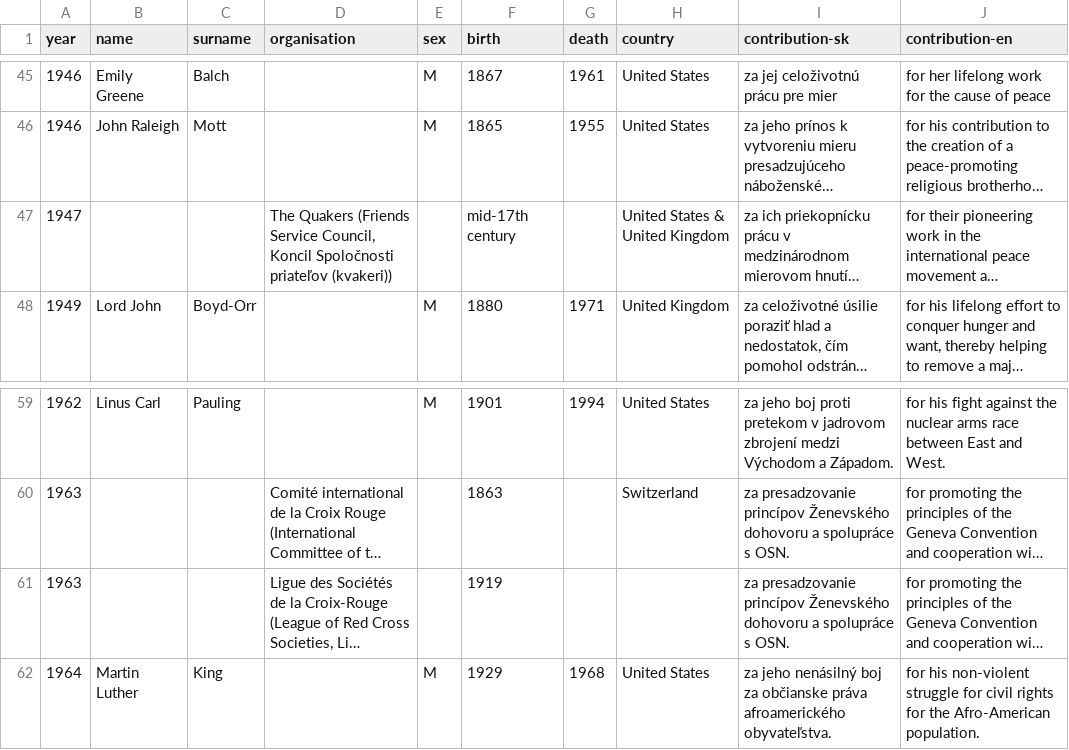
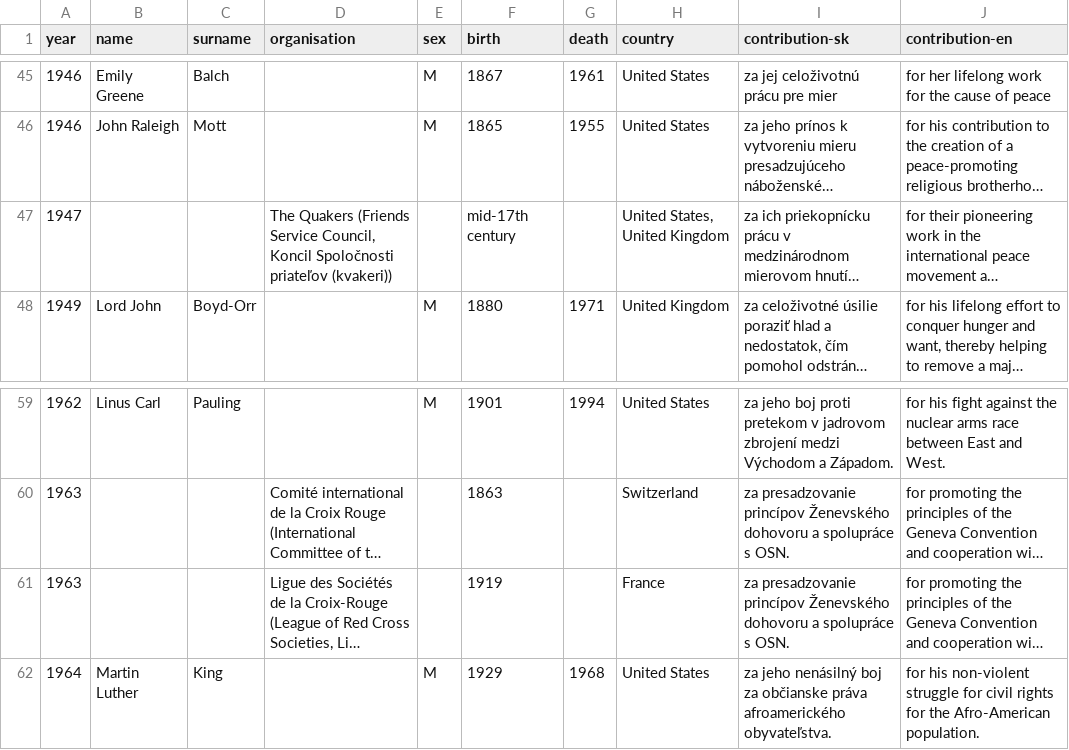
Before and after one commit to teakminOh/nobels, a CSV file: backend/nobel_data/nobel_v5_MIER.csv, drawn as a sheet; only a part is shown, gaps mark what is left out; long unchanged cells end in …; the diff names each change by its address in the sheet, - before the commit and + after, or states it on an @@ line.

```diff
--- a/backend/nobel_data/nobel_v5_MIER.csv
+++ b/backend/nobel_data/nobel_v5_MIER.csv
-H47 (country): United States & United Kingdom
+H47 (country): United States, United Kingdom
-H61 (country): (empty)
+H61 (country): France
```
Also changed, not shown: backend/nobel_data/nobel_v5_CHEM.csv, backend/nobel_data/nobel_v5_FYZ.csv, 20 other files.
